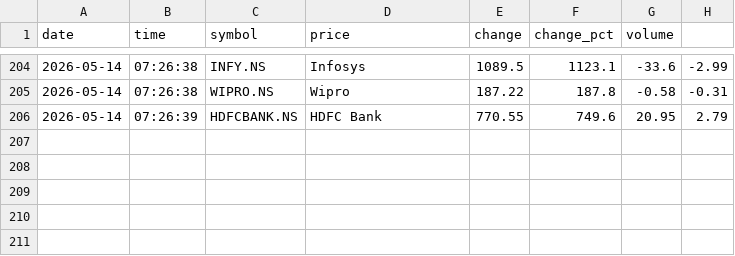
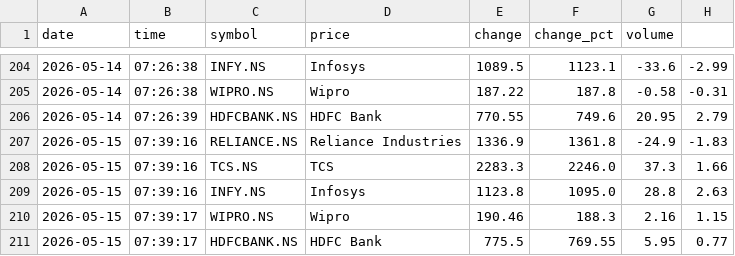
Before and after one commit to shradha-2022/daily-stock-tracker, a CSV file: data/stock_log.csv, drawn as a sheet; only a part is shown, gaps mark what is left out; the diff names each change by its address in the sheet, - before the commit and + after, or states it on an @@ line.

Commit message:
📈 Stock update: 2026-05-15

```diff
--- a/data/stock_log.csv
+++ b/data/stock_log.csv
+row 207: 2026-05-15 | 07:39:16 | RELIANCE.NS | Reliance Industries | 1336.9 | 1361.8 | -24.9 | -1.83
+row 208: 2026-05-15 | 07:39:16 | TCS.NS | TCS | 2283.3 | 2246.0 | 37.3 | 1.66
+row 209: 2026-05-15 | 07:39:16 | INFY.NS | Infosys | 1123.8 | 1095.0 | 28.8 | 2.63
+row 210: 2026-05-15 | 07:39:17 | WIPRO.NS | Wipro | 190.46 | 188.3 | 2.16 | 1.15
+row 211: 2026-05-15 | 07:39:17 | HDFCBANK.NS | HDFC Bank | 775.5 | 769.55 | 5.95 | 0.77
```
Also changed, not shown: 2 other files.
